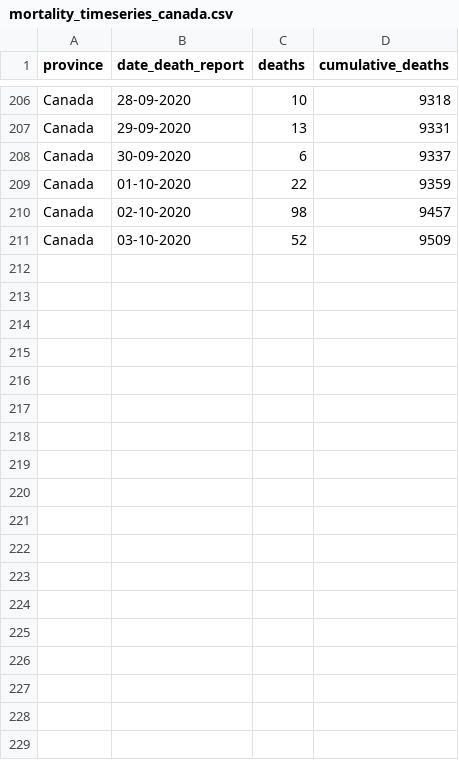
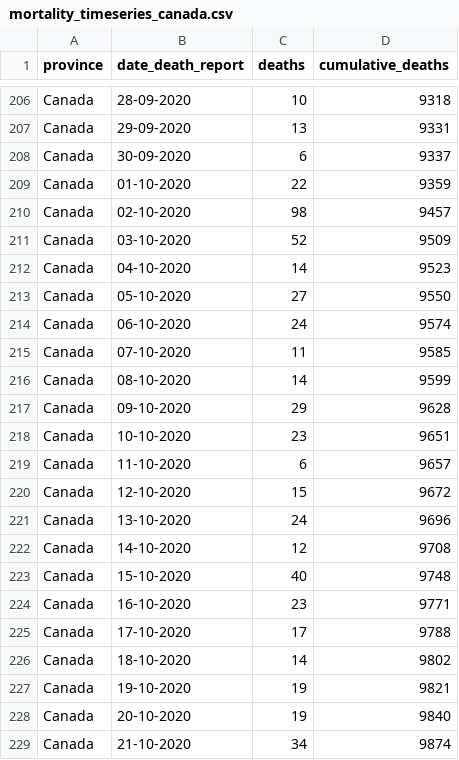
Before and after one commit to linpf/covid19-vis, a CSV file: data/Covid19Canada/timeseries_canada/mortality_timeseries_canada.csv, drawn as a sheet; only a part is shown, gaps mark what is left out.

```diff
--- a/data/Covid19Canada/timeseries_canada/mortality_timeseries_canada.csv
+++ b/data/Covid19Canada/timeseries_canada/mortality_timeseries_canada.csv
@@ -211 +211,19 @@
 "Canada","03-10-2020",52,9509
+"Canada","04-10-2020",14,9523
+"Canada","05-10-2020",27,9550
+"Canada","06-10-2020",24,9574
+"Canada","07-10-2020",11,9585
+"Canada","08-10-2020",14,9599
+"Canada","09-10-2020",29,9628
+"Canada","10-10-2020",23,9651
+"Canada","11-10-2020",6,9657
+"Canada","12-10-2020",15,9672
+"Canada","13-10-2020",24,9696
+"Canada","14-10-2020",12,9708
+"Canada","15-10-2020",40,9748
+"Canada","16-10-2020",23,9771
+"Canada","17-10-2020",17,9788
+"Canada","18-10-2020",14,9802
+"Canada","19-10-2020",19,9821
+"Canada","20-10-2020",19,9840
+"Canada","21-10-2020",34,9874
```
Also changed, not shown: data/Covid19Canada/timeseries_canada/active_timeseries_canada.csv, data/Covid19Canada/timeseries_canada/cases_timeseries_canada.csv, 13 other files.
